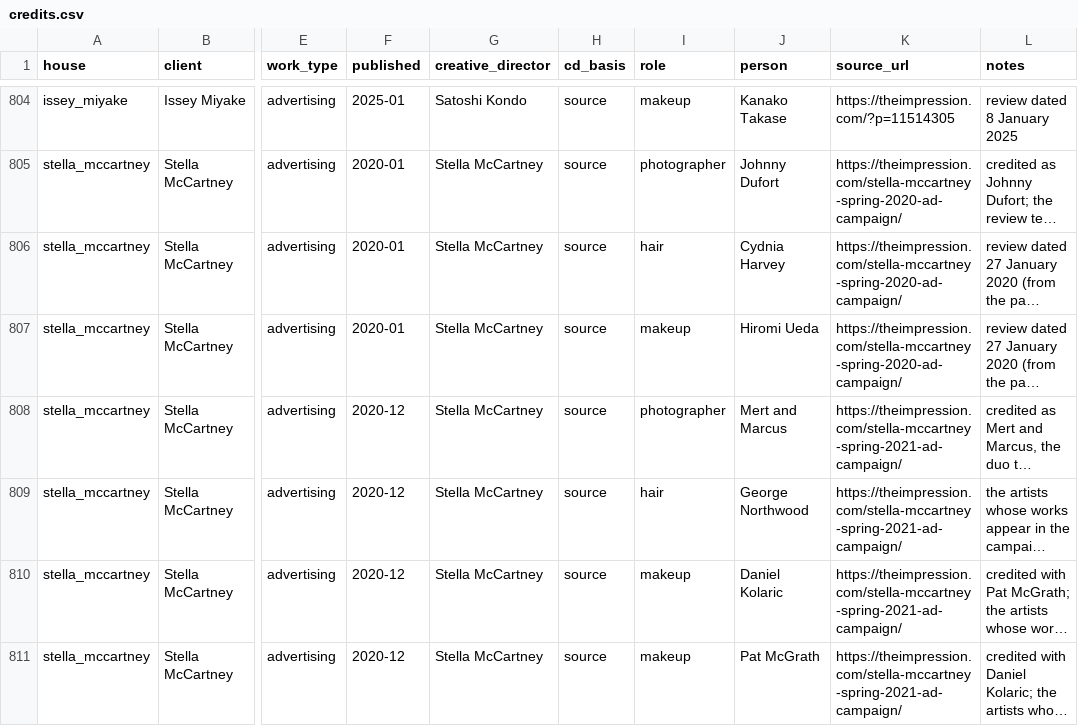
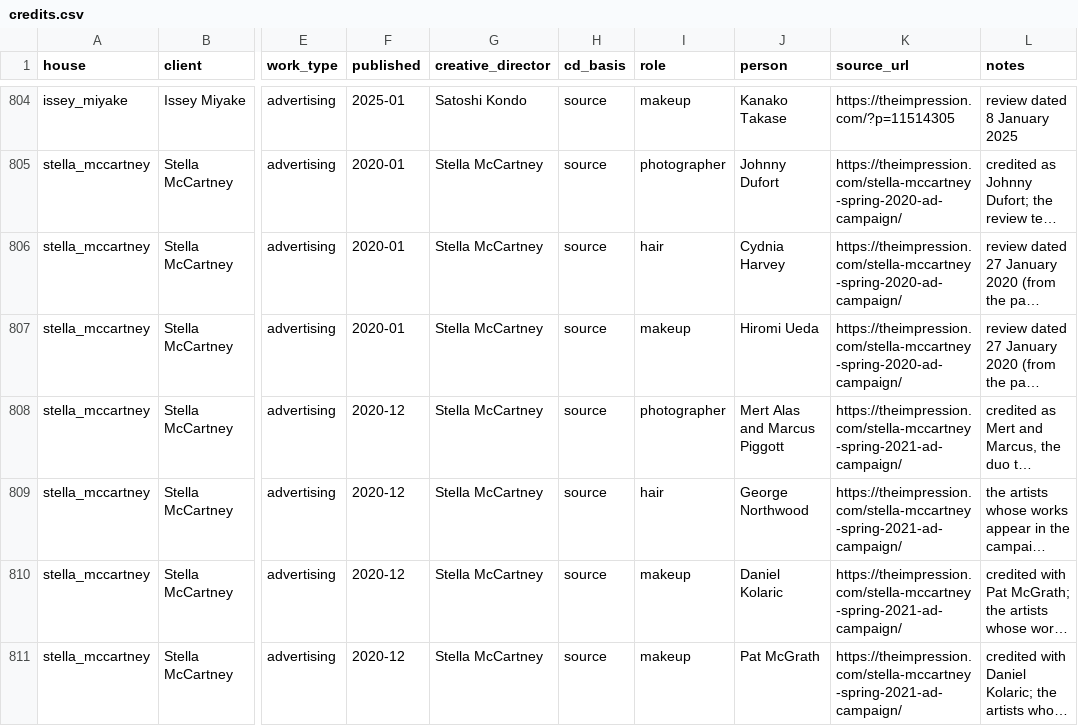
Before and after one commit to benmcewensignal/fashion-adtone, a CSV file: reference/credits.csv, drawn as a sheet; only a part is shown, gaps mark what is left out; long unchanged cells end in …; the diff covers the shown part only; the diff names each change by its address in the sheet, - before the commit and + after, or states it on an @@ line.

```diff
--- a/reference/credits.csv
+++ b/reference/credits.csv
-J808 (person): Mert and Marcus
+J808 (person): Mert Alas and Marcus Piggott
```
Also changed, not shown: 11 edited cells elsewhere in this file, 4 other files.
